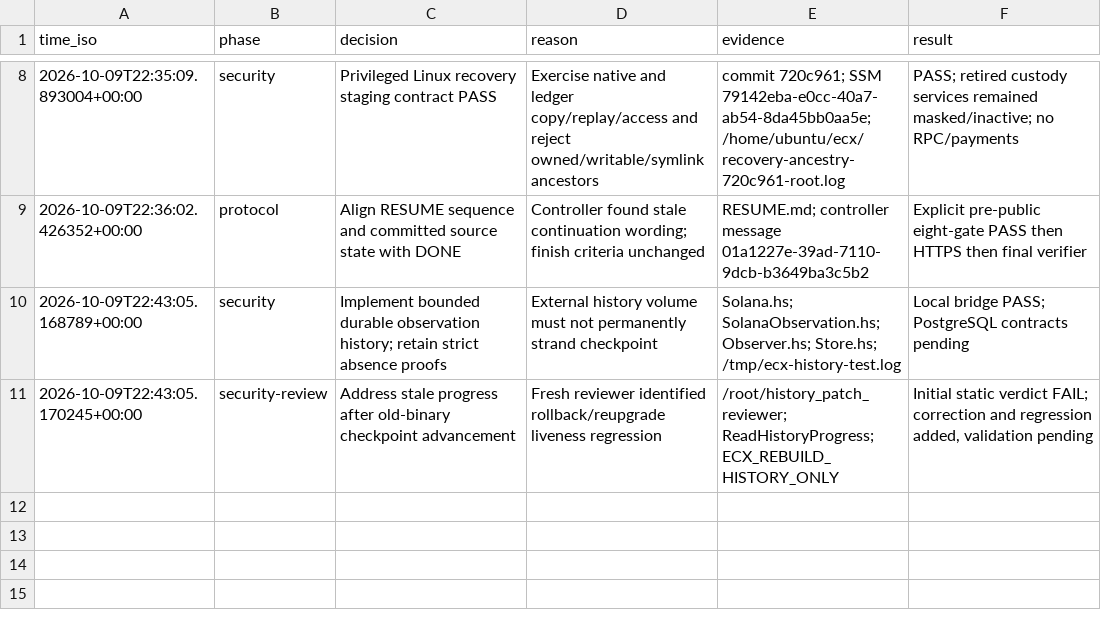
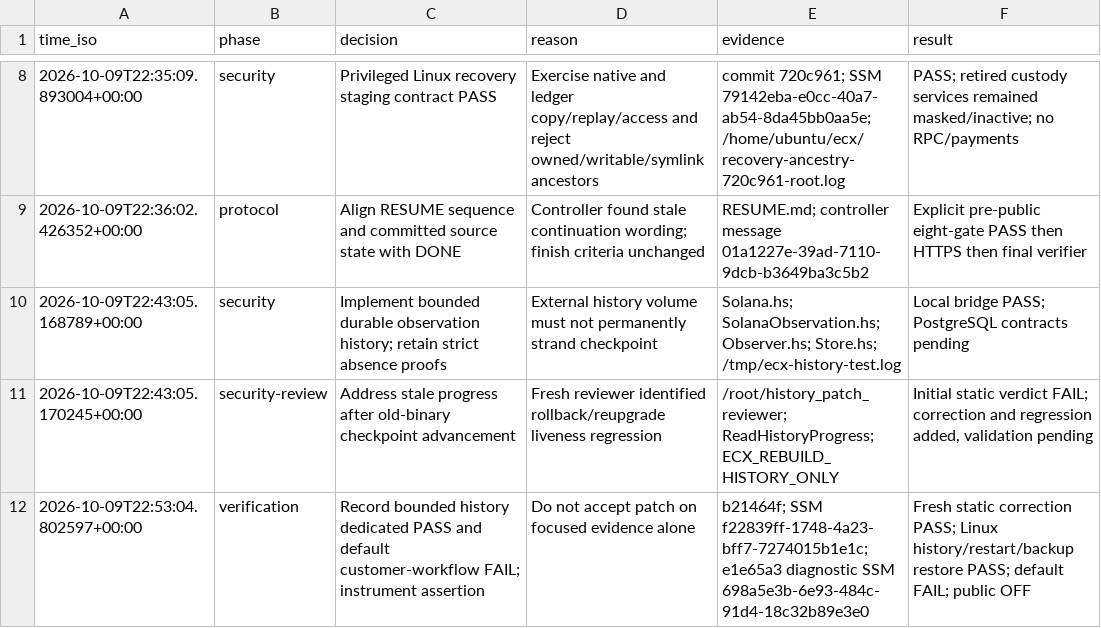
Before and after one commit to freewillydev/ecx-solana-bridge, a TSV file: .audit/release.tsv, drawn as a sheet; only a part is shown, gaps mark what is left out; the diff names each change by its address in the sheet, - before the commit and + after, or states it on an @@ line.

Commit message:
Establish stable lifecycle state before customer HTTP contract

```diff
--- a/.audit/release.tsv
+++ b/.audit/release.tsv
+row 12: 2026-10-09T22:53:04.802597+00:00 | verification | Record bounded history dedicated PASS and default customer-workflow FAIL; instrument assertion | Do not accept patch on focused evidence alone | b21464f; SSM f22839ff-1748-4a23-bff7-7274015b1e1c; e1e65a3 diagnostic SSM 698a5e3b-6e93-484c-91d4-18c32b89e3e0 | Fresh static correction PASS; Linux history/restart/backup restore PASS; default FAIL; public OFF
```
Also changed, not shown: 3 other files.
